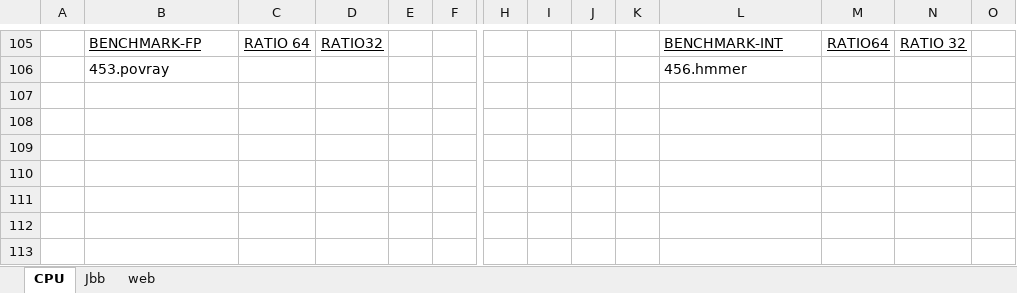
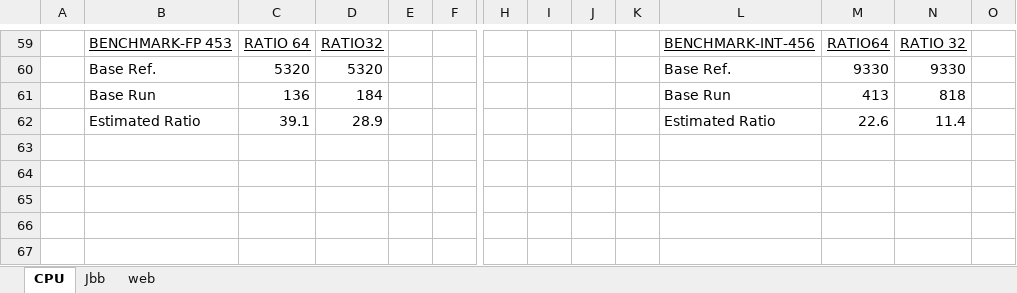
Before and after one commit to Davizuco/virtualizacion, an Excel workbook: Workbook1.xlsx, sheet CPU, drawn as a sheet; only a part is shown, gaps mark what is left out; the shorter side is filled out with more unchanged rows; values as stored, in another font and other column widths than the file's, no borders; charts and pictures not drawn; removed rows and columns are numbered as before the commit, all else as after; rows hold the shown columns only; the diff covers the shown part only; the diff names each change by its address in the sheet, - before the commit and + after, or states it on an @@ line.

```diff
--- a/Workbook1.xlsx (sheet CPU)
+++ b/Workbook1.xlsx (sheet CPU)
-B59: BENCHMARK-FP
+B59: BENCHMARK-FP 453
-L59: BENCHMARK-INT
+L59: BENCHMARK-INT-456
-row 106:  | 453.povray |  |  |  |  |  |  |  |  | 456.hmmer
+row 60:  | Base Ref. | 5320 | 5320 |  |  |  |  |  |  | Base Ref. | 9330 | 9330
+row 61:  | Base Run | 136 | 184 |  |  |  |  |  |  | Base Run | 413 | 818
+row 62:  | Estimated Ratio | 39.1 | 28.9 |  |  |  |  |  |  | Estimated Ratio | 22.6 | 11.4
```
Also changed, not shown: 49 added rows, 97 removed rows, 22 edited cells and cell formats elsewhere in this sheet, sheet Jbb, sheet web, formulas that keep their value, charts or pictures, 3 other files.
